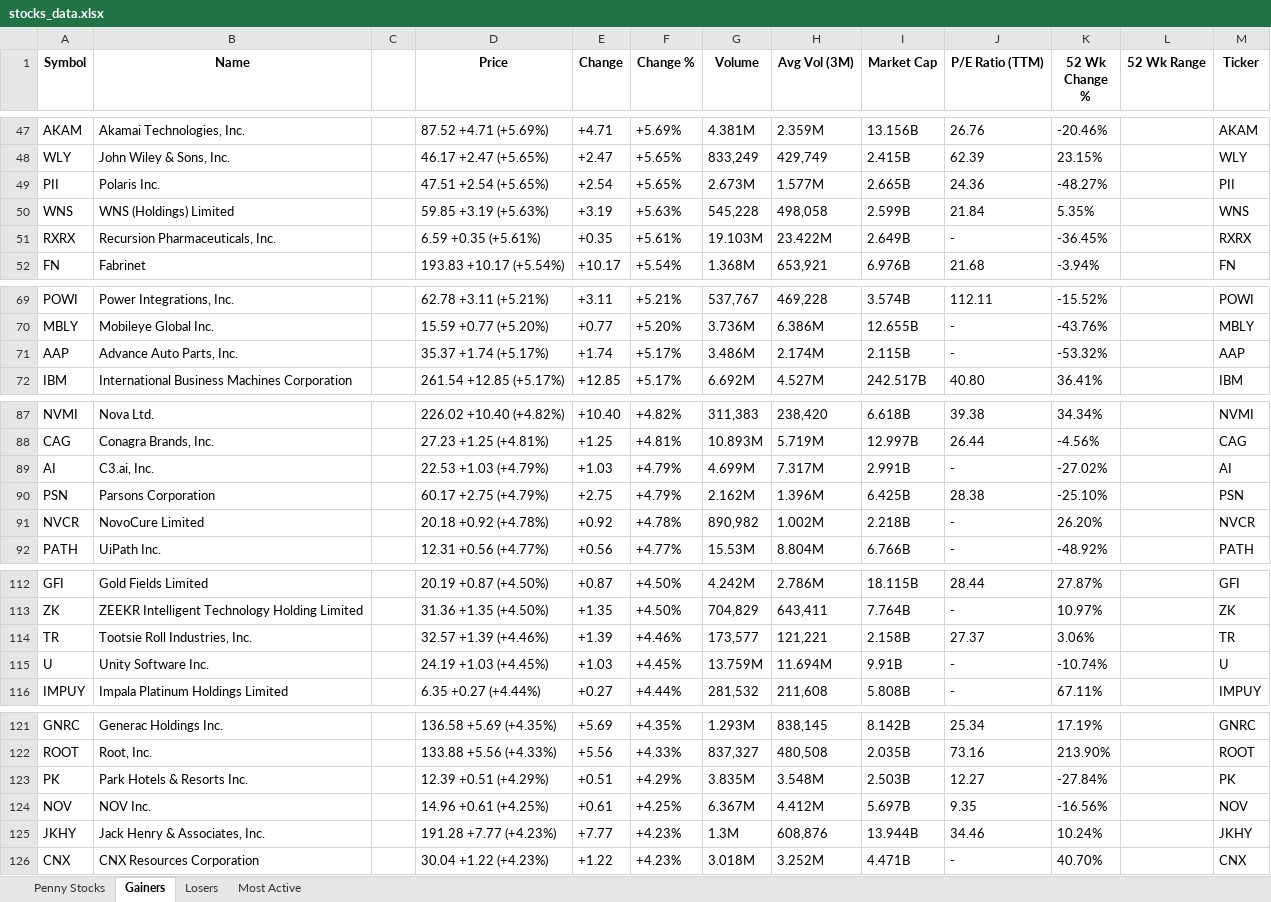
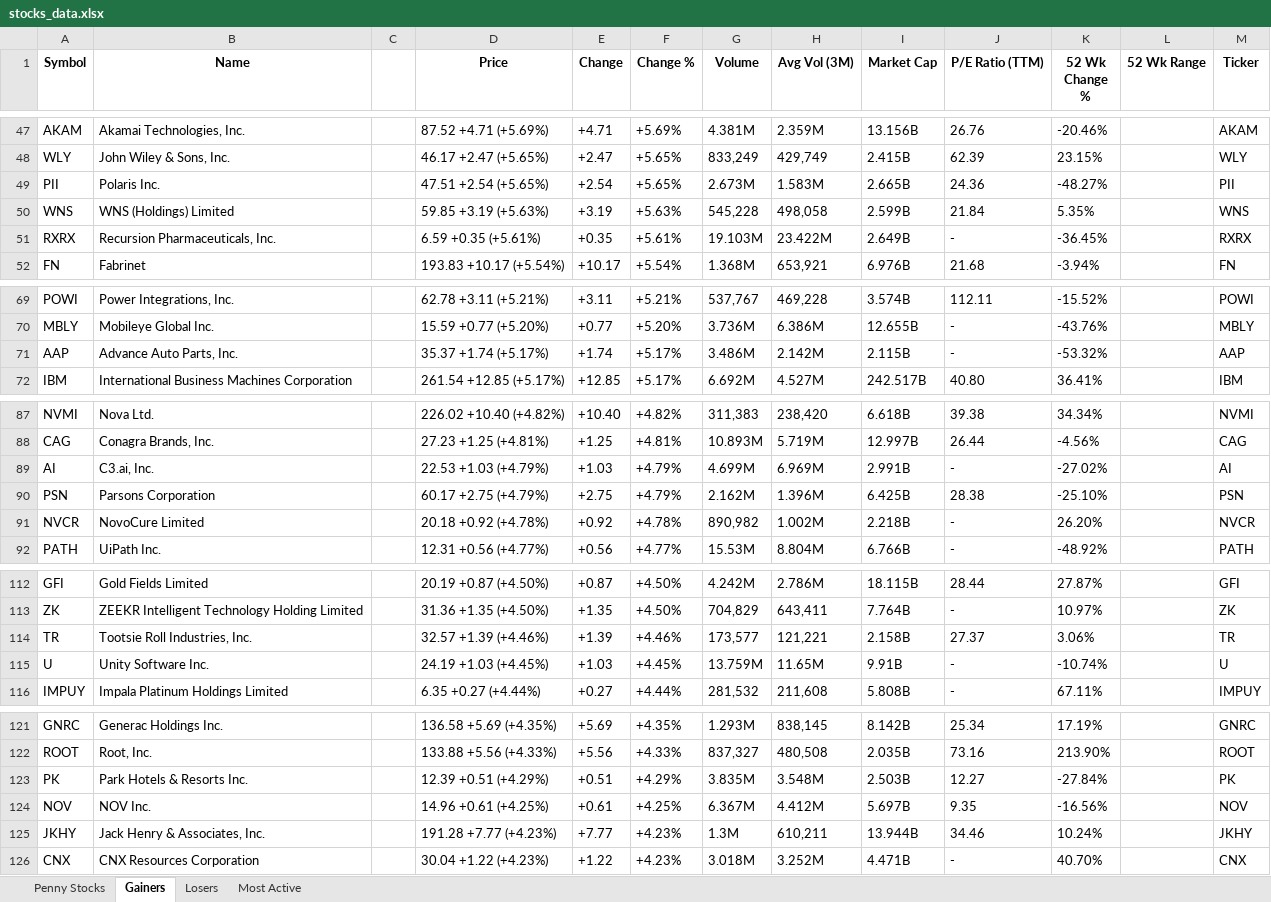
Before and after one commit to carlosfaz/StockPlotter, an Excel workbook: stocks_data.xlsx, sheet Gainers, drawn as a sheet; only a part is shown, gaps mark what is left out; values as stored, in another font and other column widths than the file's, no borders; the diff covers the shown part only; the diff names each change by its address in the sheet, - before the commit and + after, or states it on an @@ line.

```diff
--- a/stocks_data.xlsx (sheet Gainers)
+++ b/stocks_data.xlsx (sheet Gainers)
-H49 (Avg Vol (3M)): 1.577M
+H49 (Avg Vol (3M)): 1.583M
-H71 (Avg Vol (3M)): 2.174M
+H71 (Avg Vol (3M)): 2.142M
-H89 (Avg Vol (3M)): 7.317M
+H89 (Avg Vol (3M)): 6.969M
-H115 (Avg Vol (3M)): 11.694M
+H115 (Avg Vol (3M)): 11.65M
-H125 (Avg Vol (3M)): 608,876
+H125 (Avg Vol (3M)): 610,211
```
Also changed, not shown: 9 edited cells elsewhere in this sheet, sheet Penny Stocks, sheet Losers, sheet Most Active, output/buy_sell_signals.xlsx, 1 other file.
